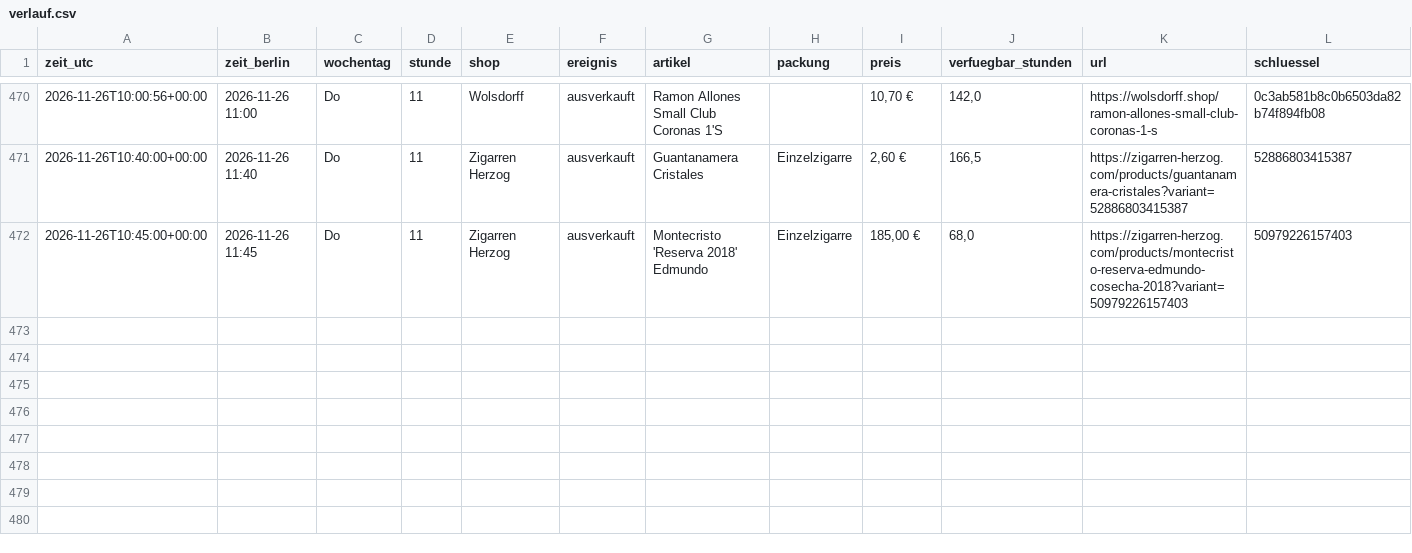
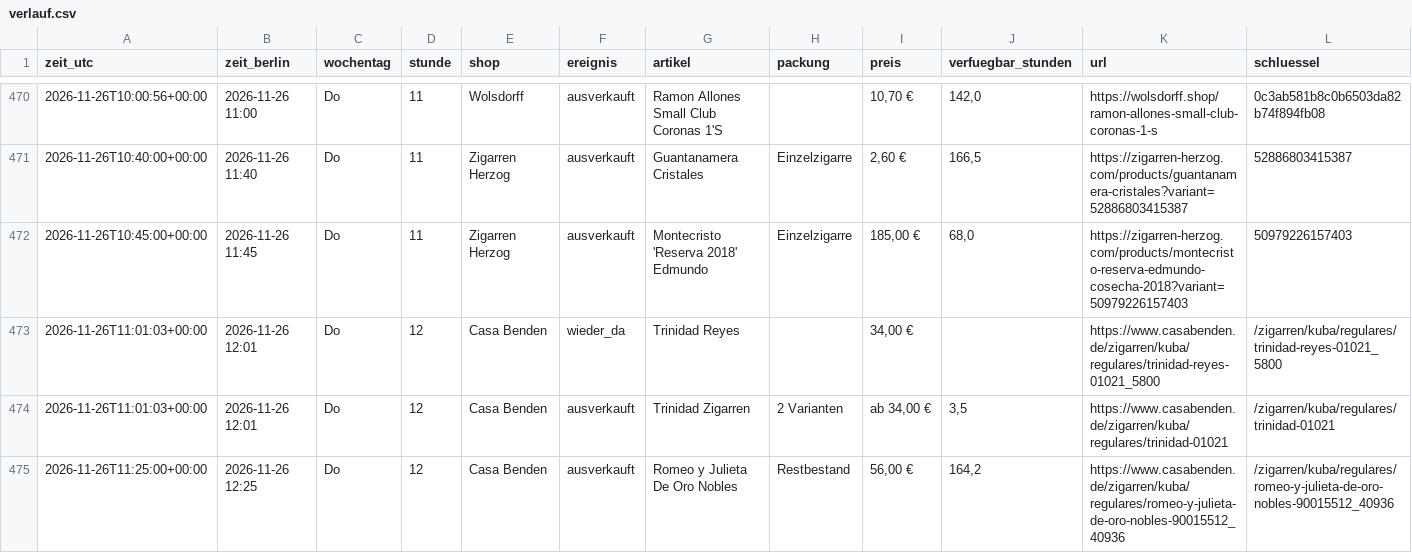
Before and after one commit to linusmw/habanos-waechter, a CSV file: verlauf.csv, drawn as a sheet; only a part is shown, gaps mark what is left out; the diff names each change by its address in the sheet, - before the commit and + after, or states it on an @@ line.

```diff
--- a/verlauf.csv
+++ b/verlauf.csv
+row 473: 2026-11-26T11:01:03+00:00 | 2026-11-26 12:01 | Do | 12 | Casa Benden | wieder_da | Trinidad Reyes |  | 34,00 € |  | https://www.casabenden.de/zigarren/kuba/regulares/trinidad-reyes-01021_5800 | /zigarren/kuba/regulares/trinidad-reyes-01021_5800
+row 474: 2026-11-26T11:01:03+00:00 | 2026-11-26 12:01 | Do | 12 | Casa Benden | ausverkauft | Trinidad Zigarren | 2 Varianten | ab 34,00 € | 3,5 | https://www.casabenden.de/zigarren/kuba/regulares/trinidad-01021 | /zigarren/kuba/regulares/trinidad-01021
+row 475: 2026-11-26T11:25:00+00:00 | 2026-11-26 12:25 | Do | 12 | Casa Benden | ausverkauft | Romeo y Julieta De Oro Nobles | Restbestand | 56,00 € | 164,2 | https://www.casabenden.de/zigarren/kuba/regulares/romeo-y-julieta-de-oro-nobles-90015512_40936 | /zigarren/kuba/regulares/romeo-y-julieta-de-oro-nobles-90015512_40936
```
Also changed, not shown: 2 other files.
